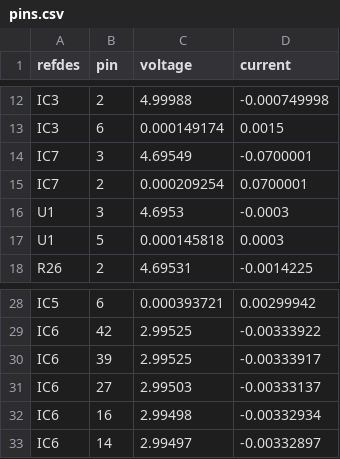
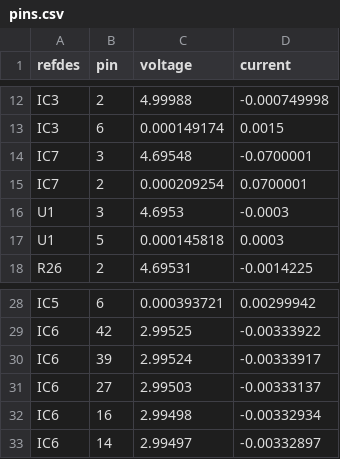
Before and after one commit to gdf93/KeetV2HW, a CSV file: PDNAnalyzer_Output/PowerSupplyV2/power-simul/Results/pins.csv, drawn as a sheet; only a part is shown, gaps mark what is left out.

```diff
--- a/PDNAnalyzer_Output/PowerSupplyV2/power-simul/Results/pins.csv
+++ b/PDNAnalyzer_Output/PowerSupplyV2/power-simul/Results/pins.csv
@@ -13,3 +13,3 @@ IC3;2;4.99988;-0.000749998
 IC3;6;0.000149174;0.0015
-IC7;3;4.69549;-0.0700001
+IC7;3;4.69548;-0.0700001
 IC7;2;0.000209254;0.0700001
@@ -29,3 +29,3 @@ IC5;6;0.000393721;0.00299942
 IC6;42;2.99525;-0.00333922
-IC6;39;2.99525;-0.00333917
+IC6;39;2.99524;-0.00333917
 IC6;27;2.99503;-0.00333137
```
Also changed, not shown: PDNAnalyzer_Output/PowerSupplyV2/power-simul/Results-0/pins.csv, PDNAnalyzer_Output/PowerSupplyV2/power-simul/Results-0/vias.csv, 38 other files.
